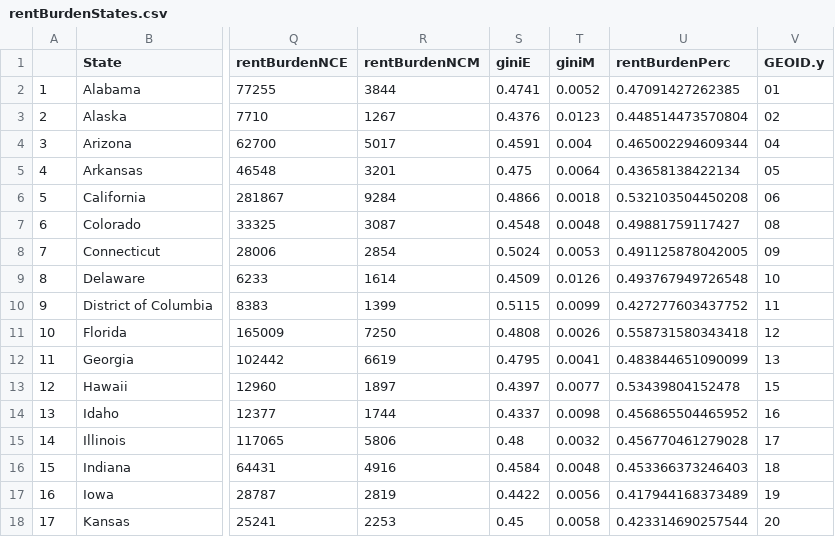
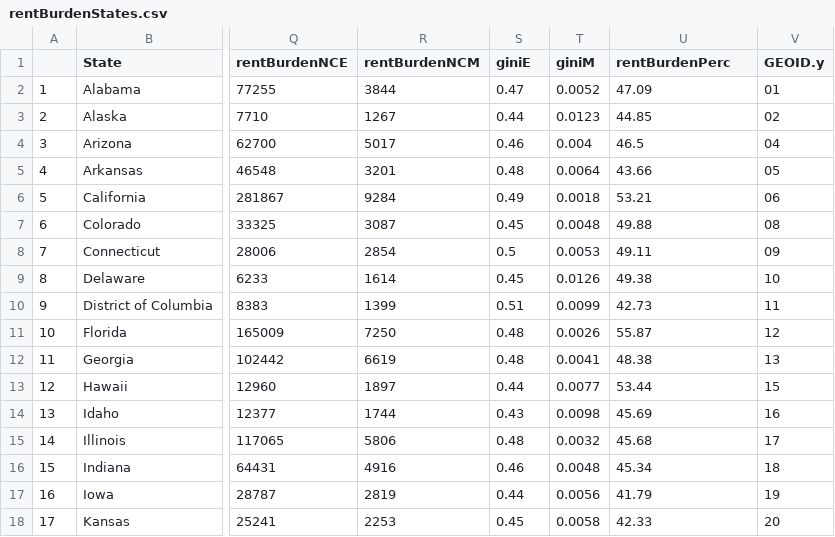
Before and after one commit to matthew-martinez/R, a CSV file: rentBurden/rentBurdenStates.csv, drawn as a sheet; only a part is shown, gaps mark what is left out; the diff covers the shown part only; the diff names each change by its address in the sheet, - before the commit and + after, or states it on an @@ line.

Commit message:
Add files via upload

```diff
--- a/rentBurden/rentBurdenStates.csv
+++ b/rentBurden/rentBurdenStates.csv
-S2 (giniE): 0.4741
+S2 (giniE): 0.47
-U2 (rentBurdenPerc): 0.47091427262385
+U2 (rentBurdenPerc): 47.09
-S3 (giniE): 0.4376
+S3 (giniE): 0.44
-U3 (rentBurdenPerc): 0.448514473570804
+U3 (rentBurdenPerc): 44.85
-S4 (giniE): 0.4591
+S4 (giniE): 0.46
-U4 (rentBurdenPerc): 0.465002294609344
+U4 (rentBurdenPerc): 46.5
-S5 (giniE): 0.475
+S5 (giniE): 0.48
-U5 (rentBurdenPerc): 0.43658138422134
+U5 (rentBurdenPerc): 43.66
-S6 (giniE): 0.4866
+S6 (giniE): 0.49
-U6 (rentBurdenPerc): 0.532103504450208
+U6 (rentBurdenPerc): 53.21
-S7 (giniE): 0.4548
+S7 (giniE): 0.45
-U7 (rentBurdenPerc): 0.49881759117427
+U7 (rentBurdenPerc): 49.88
-S8 (giniE): 0.5024
+S8 (giniE): 0.5
-U8 (rentBurdenPerc): 0.491125878042005
+U8 (rentBurdenPerc): 49.11
-S9 (giniE): 0.4509
+S9 (giniE): 0.45
-U9 (rentBurdenPerc): 0.493767949726548
+U9 (rentBurdenPerc): 49.38
-S10 (giniE): 0.5115
+S10 (giniE): 0.51
-U10 (rentBurdenPerc): 0.427277603437752
+U10 (rentBurdenPerc): 42.73
-S11 (giniE): 0.4808
+S11 (giniE): 0.48
-U11 (rentBurdenPerc): 0.558731580343418
+U11 (rentBurdenPerc): 55.87
-S12 (giniE): 0.4795
+S12 (giniE): 0.48
-U12 (rentBurdenPerc): 0.483844651090099
+U12 (rentBurdenPerc): 48.38
-S13 (giniE): 0.4397
+S13 (giniE): 0.44
-U13 (rentBurdenPerc): 0.53439804152478
+U13 (rentBurdenPerc): 53.44
-S14 (giniE): 0.4337
+S14 (giniE): 0.43
-U14 (rentBurdenPerc): 0.456865504465952
+U14 (rentBurdenPerc): 45.69
-U15 (rentBurdenPerc): 0.456770461279028
+U15 (rentBurdenPerc): 45.68
-S16 (giniE): 0.4584
+S16 (giniE): 0.46
-U16 (rentBurdenPerc): 0.453366373246403
+U16 (rentBurdenPerc): 45.34
-S17 (giniE): 0.4422
+S17 (giniE): 0.44
-U17 (rentBurdenPerc): 0.417944168373489
+U17 (rentBurdenPerc): 41.79
-U18 (rentBurdenPerc): 0.423314690257544
+U18 (rentBurdenPerc): 42.33
```
Also changed, not shown: 66 edited cells elsewhere in this file.
